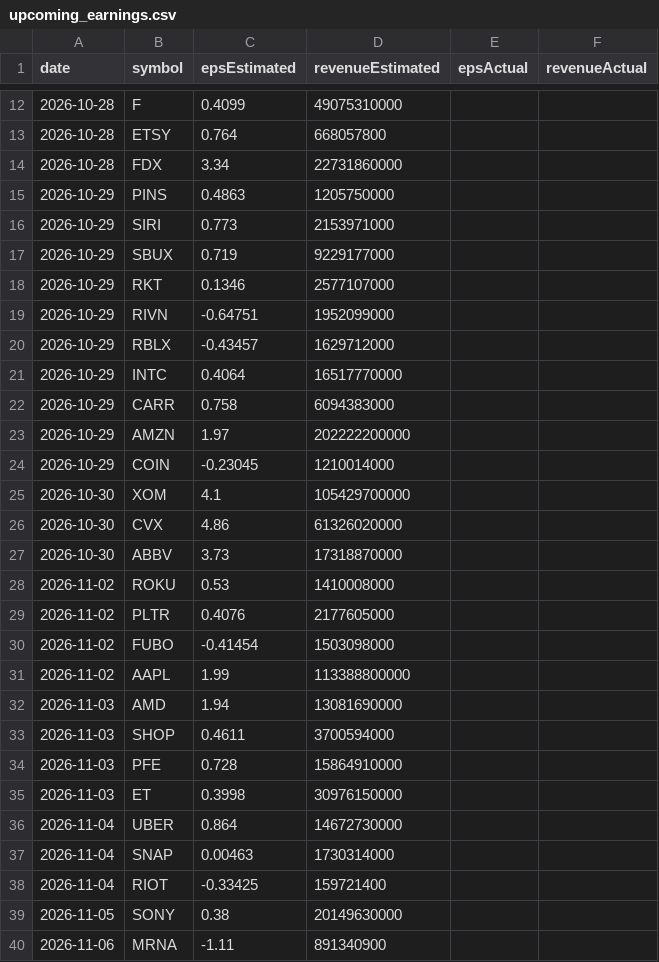
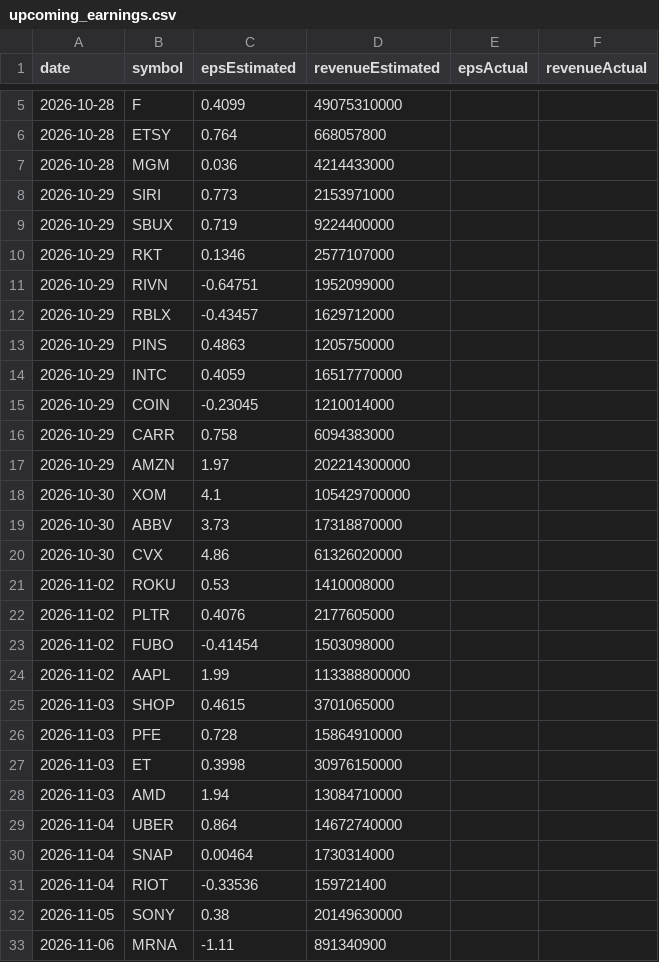
Before and after one commit to fishinmn/stock_screener, a CSV file: data/upcoming_earnings.csv, drawn as a sheet; only a part is shown, gaps mark what is left out; the diff covers the shown part only.

```diff
--- a/data/upcoming_earnings.csv
+++ b/data/upcoming_earnings.csv
@@ -13,6 +6,5 @@ date,symbol,epsEstimated,revenueEstimated,epsActual,revenueActual
 2026-10-28,ETSY,0.764,668057800,,
-2026-10-28,FDX,3.34,22731860000,,
-2026-10-29,PINS,0.4863,1205750000,,
+2026-10-28,MGM,0.036,4214433000,,
 2026-10-29,SIRI,0.773,2153971000,,
-2026-10-29,SBUX,0.719,9229177000,,
+2026-10-29,SBUX,0.719,9224400000,,
 2026-10-29,RKT,0.1346,2577107000,,
@@ -20,9 +12,10 @@ date,symbol,epsEstimated,revenueEstimated,epsActual,revenueActual
 2026-10-29,RBLX,-0.43457,1629712000,,
-2026-10-29,INTC,0.4064,16517770000,,
+2026-10-29,PINS,0.4863,1205750000,,
+2026-10-29,INTC,0.4059,16517770000,,
+2026-10-29,COIN,-0.23045,1210014000,,
 2026-10-29,CARR,0.758,6094383000,,
-2026-10-29,AMZN,1.97,202222200000,,
-2026-10-29,COIN,-0.23045,1210014000,,
+2026-10-29,AMZN,1.97,202214300000,,
 2026-10-30,XOM,4.1,105429700000,,
+2026-10-30,ABBV,3.73,17318870000,,
 2026-10-30,CVX,4.86,61326020000,,
-2026-10-30,ABBV,3.73,17318870000,,
 2026-11-02,ROKU,0.53,1410008000,,
@@ -31,9 +24,9 @@ date,symbol,epsEstimated,revenueEstimated,epsActual,revenueActual
 2026-11-02,AAPL,1.99,113388800000,,
-2026-11-03,AMD,1.94,13081690000,,
-2026-11-03,SHOP,0.4611,3700594000,,
+2026-11-03,SHOP,0.4615,3701065000,,
 2026-11-03,PFE,0.728,15864910000,,
 2026-11-03,ET,0.3998,30976150000,,
-2026-11-04,UBER,0.864,14672730000,,
-2026-11-04,SNAP,0.00463,1730314000,,
-2026-11-04,RIOT,-0.33425,159721400,,
+2026-11-03,AMD,1.94,13084710000,,
+2026-11-04,UBER,0.864,14672740000,,
+2026-11-04,SNAP,0.00464,1730314000,,
+2026-11-04,RIOT,-0.33536,159721400,,
 2026-11-05,SONY,0.38,20149630000,,
```
Also changed, not shown: 7 removed rows and 3 edited cells elsewhere in this file, data/fundamentals_screener_recent_earnings.csv, data/recent_earnings.csv, 9 other files.
